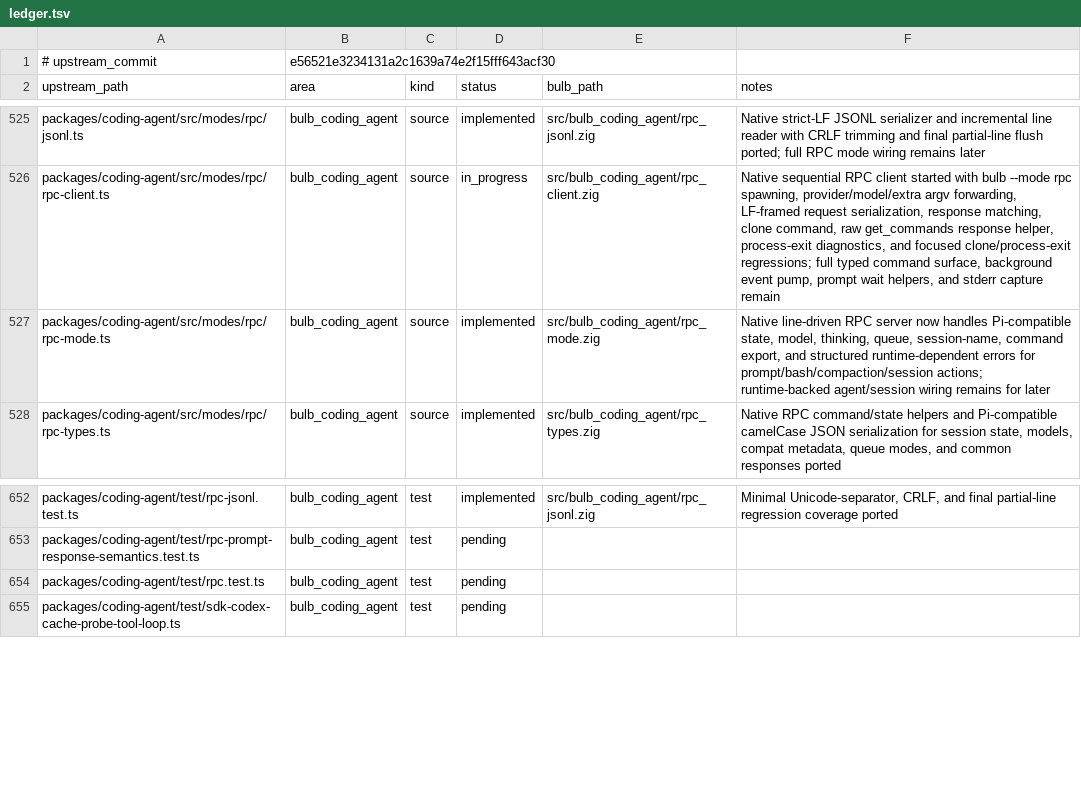
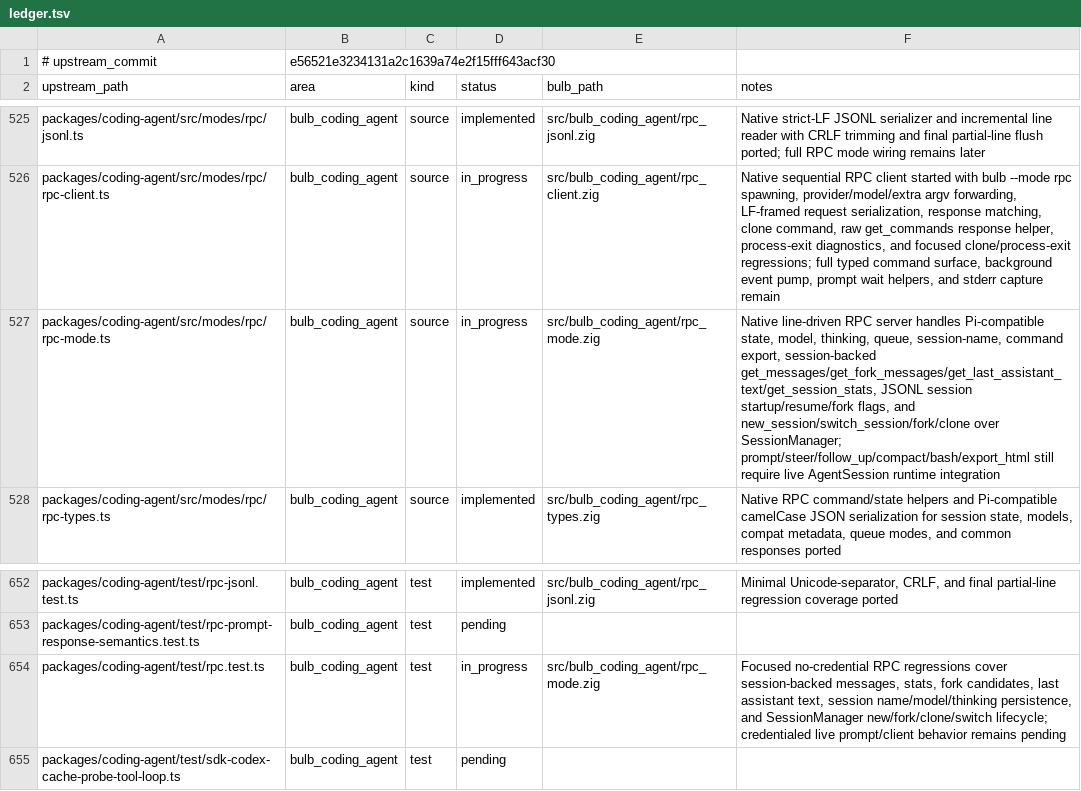
Before and after one commit to anggakhrsma/bulb, a TSV file: parity/ledger.tsv, drawn as a sheet; only a part is shown, gaps mark what is left out.

Commit message:
feat: wire rpc mode to sessions

```diff
--- a/parity/ledger.tsv
+++ b/parity/ledger.tsv
@@ -526,3 +526,3 @@ packages/coding-agent/src/modes/rpc/jsonl.ts	bulb_coding_agent	source	implemente
 packages/coding-agent/src/modes/rpc/rpc-client.ts	bulb_coding_agent	source	in_progress	src/bulb_coding_agent/rpc_client.zig	Native sequential RPC client started with bulb --mode rpc spawning, provider/model/extra argv forwarding, LF-framed request serialization, response matching, clone command, raw get_commands response helper, process-exit diagnostics, and focused clone/process-exit regressions; full typed command surface, background event pump, prompt wait helpers, and stderr capture remain
-packages/coding-agent/src/modes/rpc/rpc-mode.ts	bulb_coding_agent	source	implemented	src/bulb_coding_agent/rpc_mode.zig	Native line-driven RPC server now handles Pi-compatible state, model, thinking, queue, session-name, command export, and structured runtime-dependent errors for prompt/bash/compaction/session actions; runtime-backed agent/session wiring remains for later
+packages/coding-agent/src/modes/rpc/rpc-mode.ts	bulb_coding_agent	source	in_progress	src/bulb_coding_agent/rpc_mode.zig	Native line-driven RPC server handles Pi-compatible state, model, thinking, queue, session-name, command export, session-backed get_messages/get_fork_messages/get_last_assistant_text/get_session_stats, JSONL session startup/resume/fork flags, and new_session/switch_session/fork/clone over SessionManager; prompt/steer/follow_up/compact/bash/export_html still require live AgentSession runtime integration
 packages/coding-agent/src/modes/rpc/rpc-types.ts	bulb_coding_agent	source	implemented	src/bulb_coding_agent/rpc_types.zig	Native RPC command/state helpers and Pi-compatible camelCase JSON serialization for session state, models, compat metadata, queue modes, and common responses ported
@@ -653,3 +653,3 @@ packages/coding-agent/test/rpc-jsonl.test.ts	bulb_coding_agent	test	implemented
 packages/coding-agent/test/rpc-prompt-response-semantics.test.ts	bulb_coding_agent	test	pending		
-packages/coding-agent/test/rpc.test.ts	bulb_coding_agent	test	pending		
+packages/coding-agent/test/rpc.test.ts	bulb_coding_agent	test	in_progress	src/bulb_coding_agent/rpc_mode.zig	Focused no-credential RPC regressions cover session-backed messages, stats, fork candidates, last assistant text, session name/model/thinking persistence, and SessionManager new/fork/clone/switch lifecycle; credentialed live prompt/client behavior remains pending
 packages/coding-agent/test/sdk-codex-cache-probe-tool-loop.ts	bulb_coding_agent	test	pending		
```
Also changed, not shown: 4 other files.
